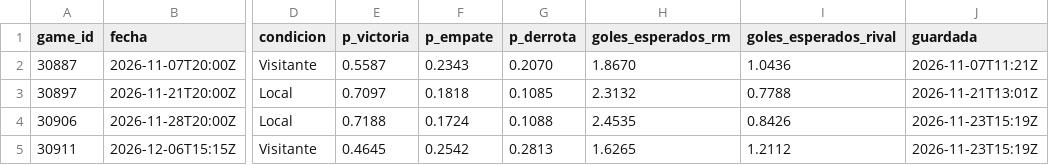
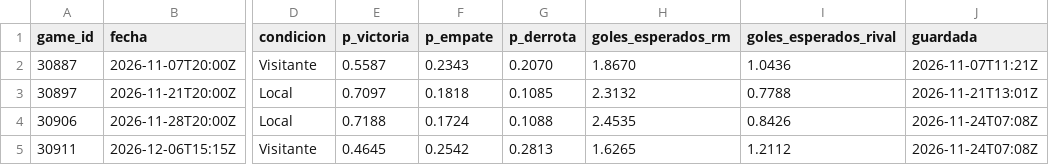
Before and after one commit to aluse33/madrid-analytics, a CSV file: web/src/data/registro_predicciones.csv, drawn as a sheet; only a part is shown, gaps mark what is left out; the diff names each change by its address in the sheet, - before the commit and + after, or states it on an @@ line.

```diff
--- a/web/src/data/registro_predicciones.csv
+++ b/web/src/data/registro_predicciones.csv
-J4:J5 (guardada): 2026-11-23T15:19Z
+J4:J5 (guardada): 2026-11-24T07:08Z
```
Also changed, not shown: 7 other files.
